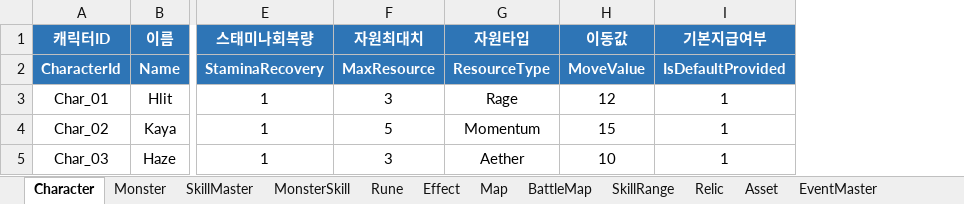
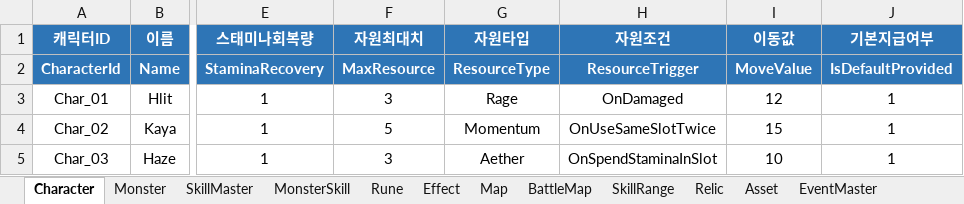
Before and after one commit to BIRANG22/RELIC, an Excel workbook: Assets/ExcelSource/GameData.xlsx, sheet Character, drawn as a sheet; only a part is shown, gaps mark what is left out; values as stored, in another font and other column widths than the file's, no borders; the diff names each change by its address in the sheet, - before the commit and + after, or states it on an @@ line.

```diff
--- a/Assets/ExcelSource/GameData.xlsx (sheet Character)
+++ b/Assets/ExcelSource/GameData.xlsx (sheet Character)
+column H (자원조건), rows 2-5: ResourceTrigger | OnDamaged | OnUseSameSlotTwice | OnSpendStaminaInSlot
```
Also changed, not shown: 9 other files.
